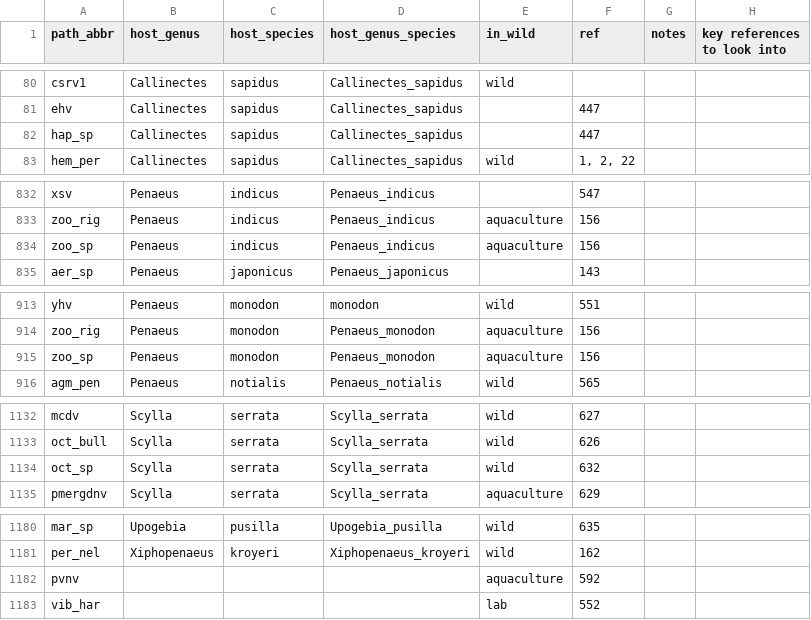
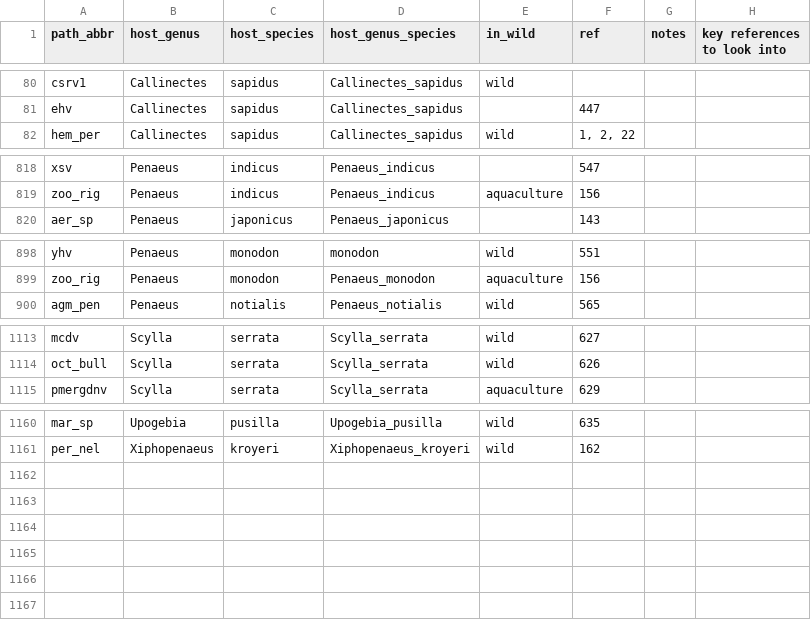
Before and after one commit to duermite/PSR, a CSV file: raw_data/pathogen_hosts.csv, drawn as a sheet; only a part is shown, gaps mark what is left out; the diff covers the shown part only.

```diff
--- a/raw_data/pathogen_hosts.csv
+++ b/raw_data/pathogen_hosts.csv
@@ -81,3 +81,2 @@ csrv1,Callinectes,sapidus,Callinectes_sapidus,wild,,,
 ehv,Callinectes,sapidus,Callinectes_sapidus,,447,,
-hap_sp,Callinectes,sapidus,Callinectes_sapidus,,447,,
 hem_per,Callinectes,sapidus,Callinectes_sapidus,wild,"1, 2, 22",,
@@ -833,3 +819,2 @@ xsv,Penaeus,indicus,Penaeus_indicus,,547,,
 zoo_rig,Penaeus,indicus,Penaeus_indicus,aquaculture,156,,
-zoo_sp,Penaeus,indicus,Penaeus_indicus,aquaculture,156,,
 aer_sp,Penaeus,japonicus,Penaeus_japonicus,,143,,
@@ -914,3 +899,2 @@ yhv,Penaeus,monodon,monodon,wild,551,,
 zoo_rig,Penaeus,monodon,Penaeus_monodon,aquaculture,156,,
-zoo_sp,Penaeus,monodon,Penaeus_monodon,aquaculture,156,,
 agm_pen,Penaeus,notialis,Penaeus_notialis,wild,565,,
@@ -1133,3 +1114,2 @@ mcdv,Scylla,serrata,Scylla_serrata,wild,627,,
 oct_bull,Scylla,serrata,Scylla_serrata,wild,626,,
-oct_sp,Scylla,serrata,Scylla_serrata,wild,632,,
 pmergdnv,Scylla,serrata,Scylla_serrata,aquaculture,629,,
@@ -1181,3 +1161 @@ mar_sp,Upogebia,pusilla,Upogebia_pusilla,wild,635,,
 per_nel,Xiphopenaeus,kroyeri,Xiphopenaeus_kroyeri,wild,162,,
-pvnv,,,,aquaculture,592,,
-vib_har,,,,lab,552,,
```
Also changed, not shown: 16 removed rows and 6 edited cells elsewhere in this file.
